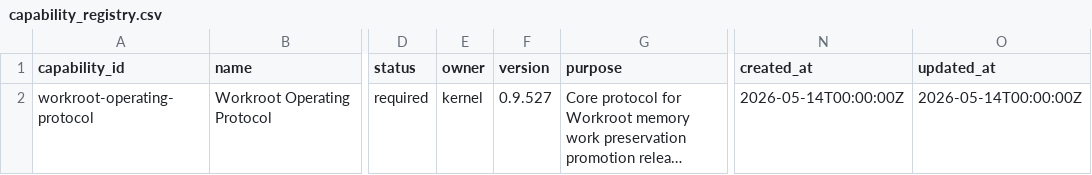
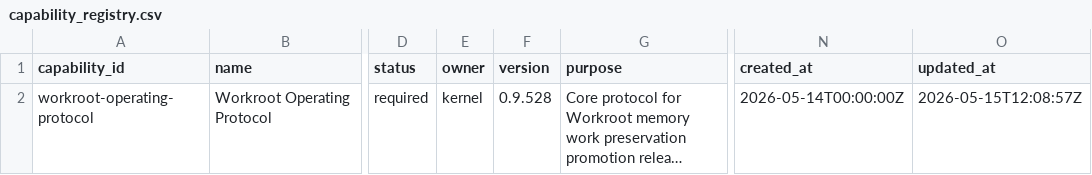
Before and after one commit to ai-workroot/ai-workroot, a CSV file: .workroot/extensions/capability_registry.csv, drawn as a sheet; only a part is shown, gaps mark what is left out; long unchanged cells end in …; the diff names each change by its address in the sheet, - before the commit and + after, or states it on an @@ line.

```diff
--- a/.workroot/extensions/capability_registry.csv
+++ b/.workroot/extensions/capability_registry.csv
-F2 (version): 0.9.527
+F2 (version): 0.9.528
-O2 (updated_at): 2026-05-14T00:00:00Z
+O2 (updated_at): 2026-05-15T12:08:57Z
```
Also changed, not shown: 16 other files.
